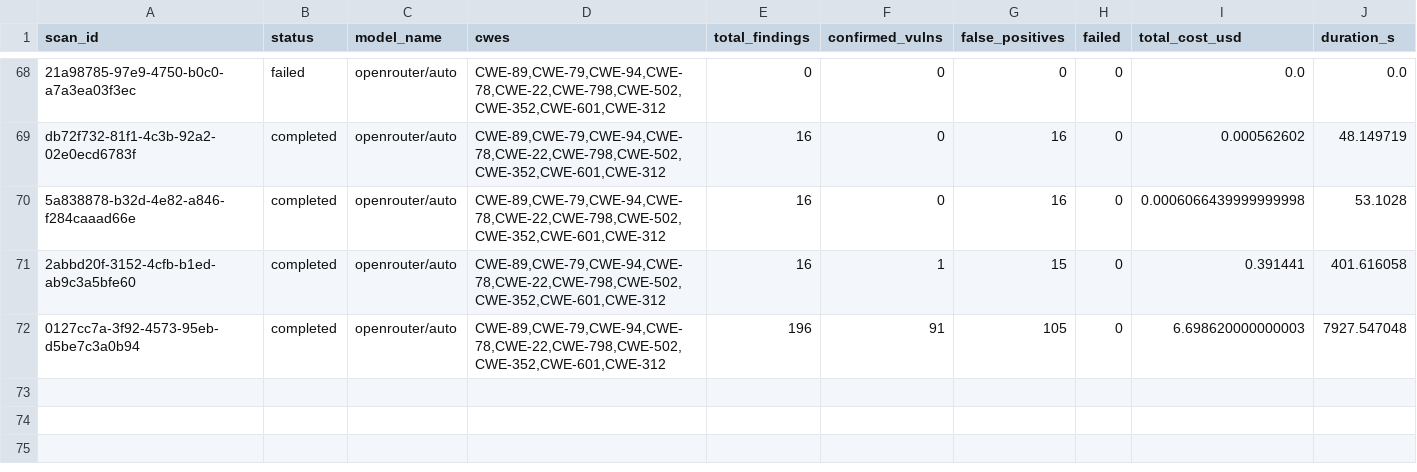
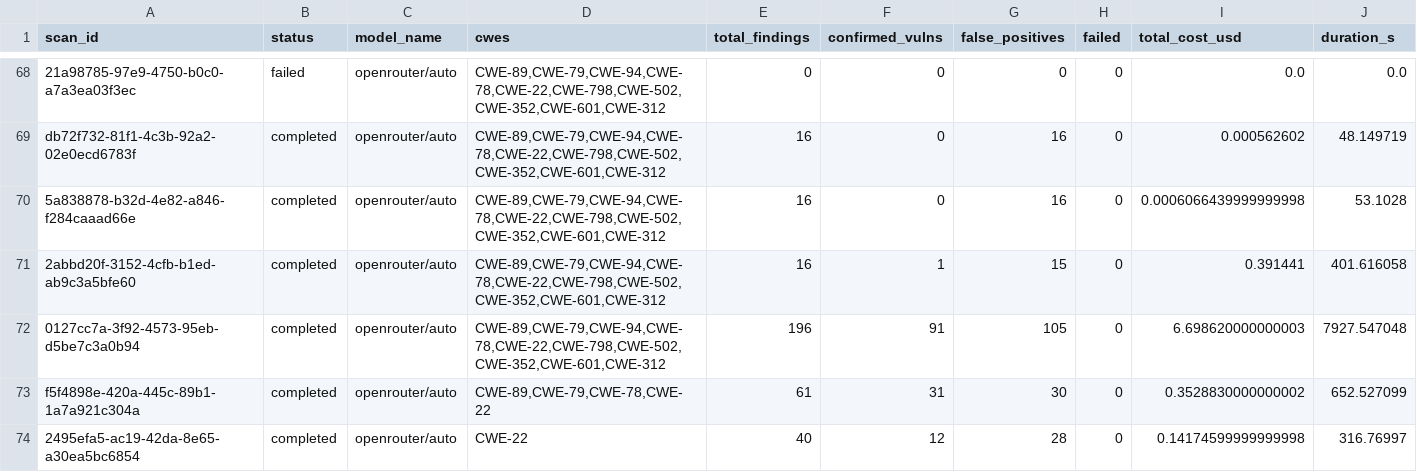
Before and after one commit to keysight-anya/AutoPoV, a CSV file: results/runs/scan_history.csv, drawn as a sheet; only a part is shown, gaps mark what is left out; rows hold the shown columns only; the diff names each change by its address in the sheet, - before the commit and + after, or states it on an @@ line.

```diff
--- a/results/runs/scan_history.csv
+++ b/results/runs/scan_history.csv
+row 73: f5f4898e-420a-445c-89b1-1a7a921c304a | completed | openrouter/auto | CWE-89,CWE-79,CWE-78,CWE-22 | 61 | 31 | 30 | 0 | 0.3528830000000002 | 652.527099
+row 74: 2495efa5-ac19-42da-8e65-a30ea5bc6854 | completed | openrouter/auto | CWE-22 | 40 | 12 | 28 | 0 | 0.14174599999999998 | 316.76997
```
Also changed, not shown: 28 other files.
